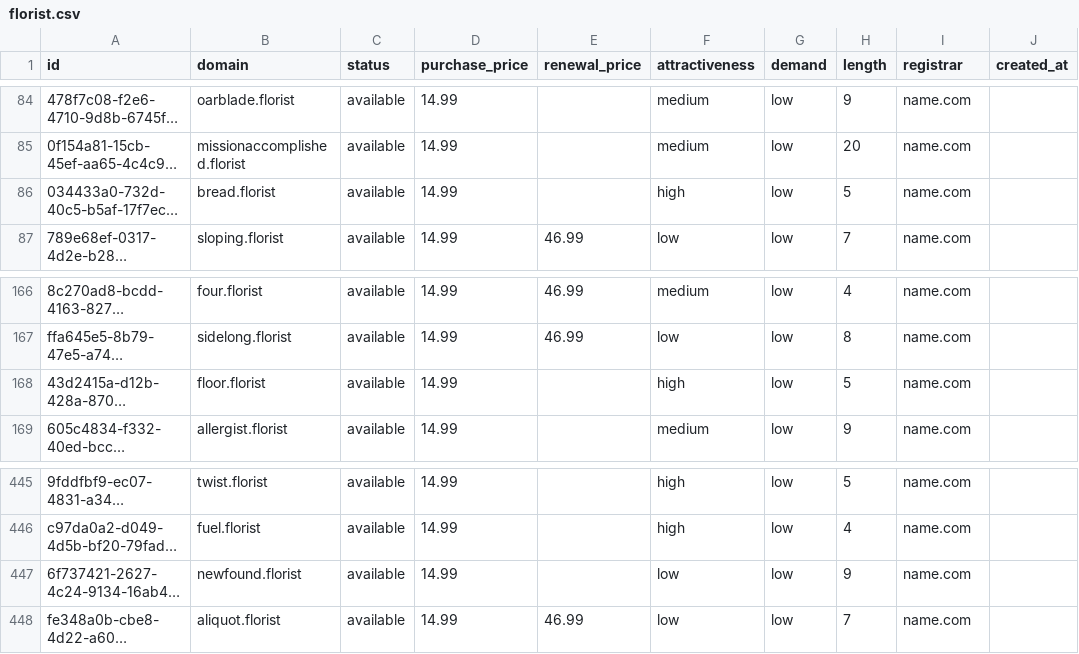
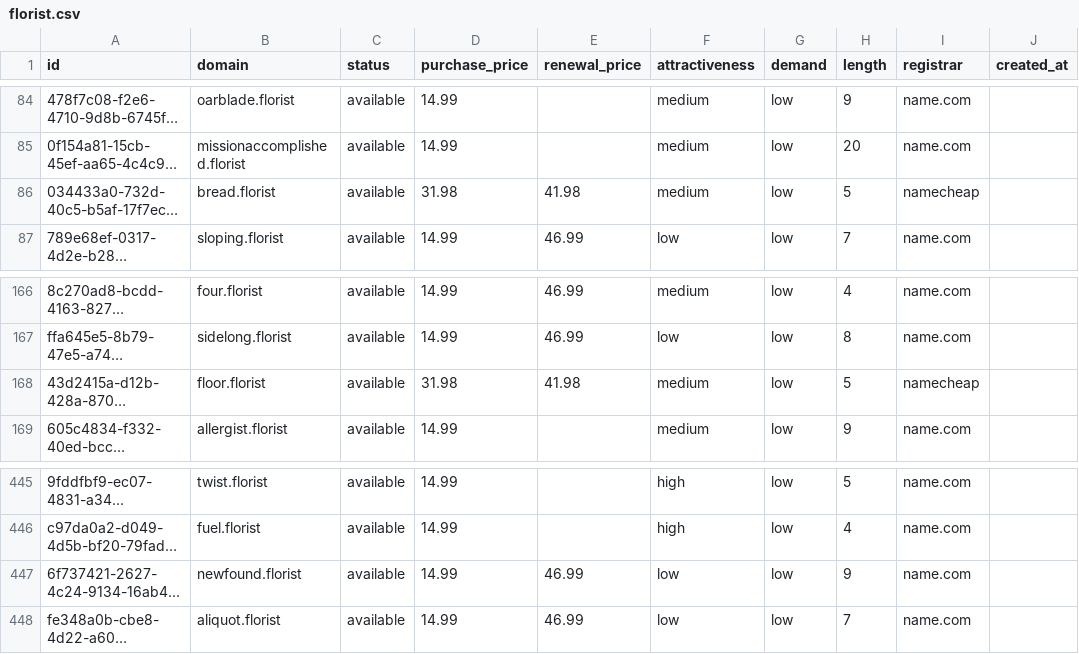
Before and after one commit to UniqueDomains/florist-oneword-domains, a CSV file: florist.csv, drawn as a sheet; only a part is shown, gaps mark what is left out; long unchanged cells end in …; the diff names each change by its address in the sheet, - before the commit and + after, or states it on an @@ line.

Commit message:
Domains update

```diff
--- a/florist.csv
+++ b/florist.csv
-D86 (purchase_price): 14.99
+D86 (purchase_price): 31.98
-E86 (renewal_price): (empty)
+E86 (renewal_price): 41.98
-F86 (attractiveness): high
+F86 (attractiveness): medium
-I86 (registrar): name.com
+I86 (registrar): namecheap
-D168 (purchase_price): 14.99
+D168 (purchase_price): 31.98
-E168 (renewal_price): (empty)
+E168 (renewal_price): 41.98
-F168 (attractiveness): high
+F168 (attractiveness): medium
-I168 (registrar): name.com
+I168 (registrar): namecheap
-E447 (renewal_price): (empty)
+E447 (renewal_price): 46.99
```
Also changed, not shown: 4 other files.
